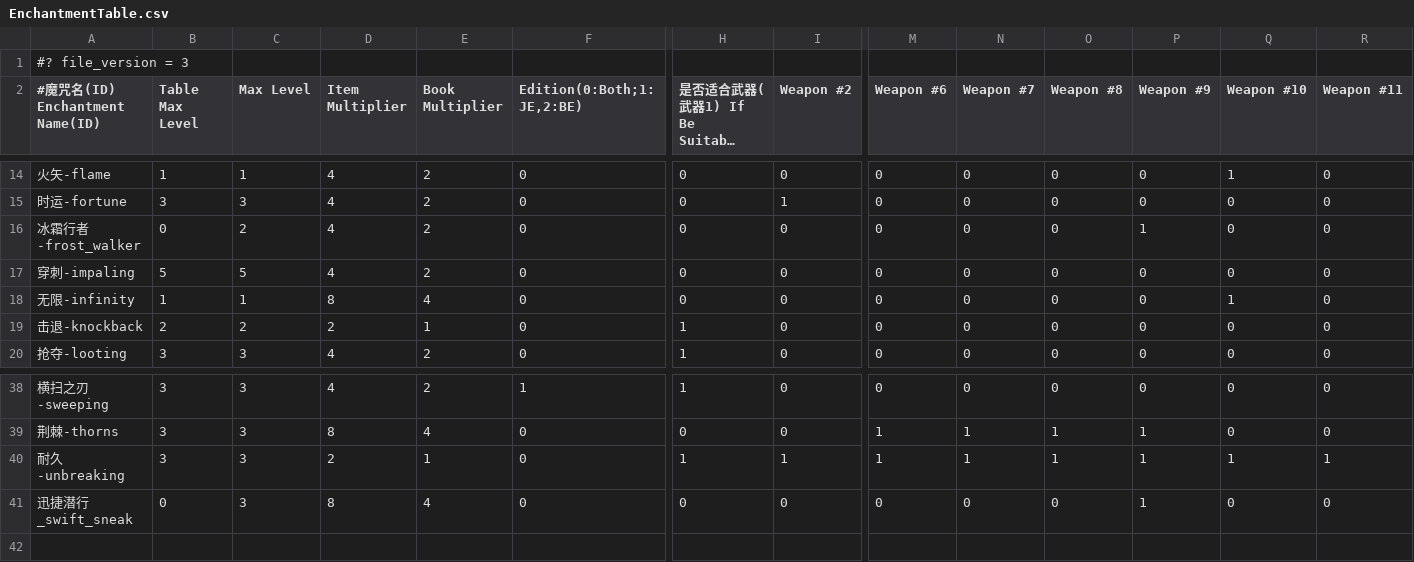
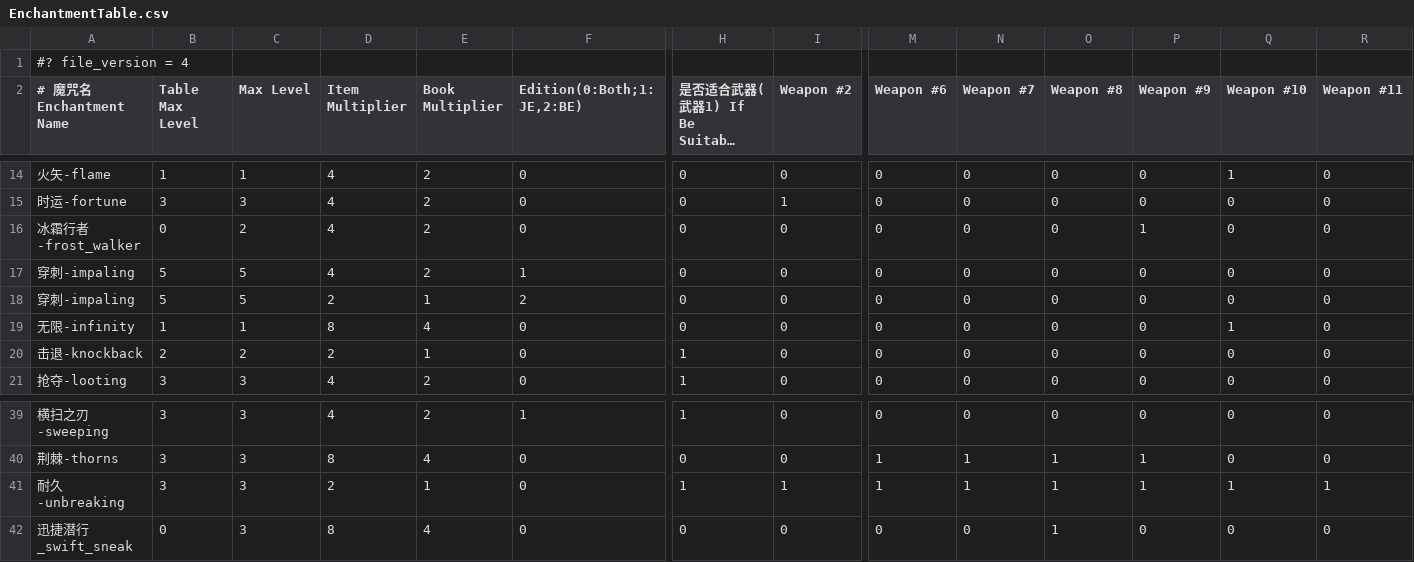
Before and after one commit to Dinosaur-MC/BestEnchSeq, a CSV file: tables/EnchantmentTable.csv, drawn as a sheet; only a part is shown, gaps mark what is left out; long unchanged cells end in …; addresses are those after the commit; rows hold the shown columns only; the diff names each change by its address in the sheet, - before the commit and + after, or states it on an @@ line.

Commit message:
更新魔咒列表

```diff
--- a/tables/EnchantmentTable.csv
+++ b/tables/EnchantmentTable.csv
-A1 (# 魔咒名 Enchantment Name): #? file_version = 3
+A1 (# 魔咒名 Enchantment Name): #? file_version = 4
-A2: #魔咒名(ID) Enchantment Name(ID)
+A2: # 魔咒名 Enchantment Name
-F17 (Edition(0:Both;1:JE,2:BE)): 0
+F17 (Edition(0:Both;1:JE,2:BE)): 1
+row 18: 穿刺-impaling | 5 | 5 | 2 | 1 | 2 | 0 | 0 | 0 | 0 | 0 | 0 | 0 | 0
-O42 (Weapon #8): 0
+O42 (Weapon #8): 1
-P42 (Weapon #9): 1
+P42 (Weapon #9): 0
```
